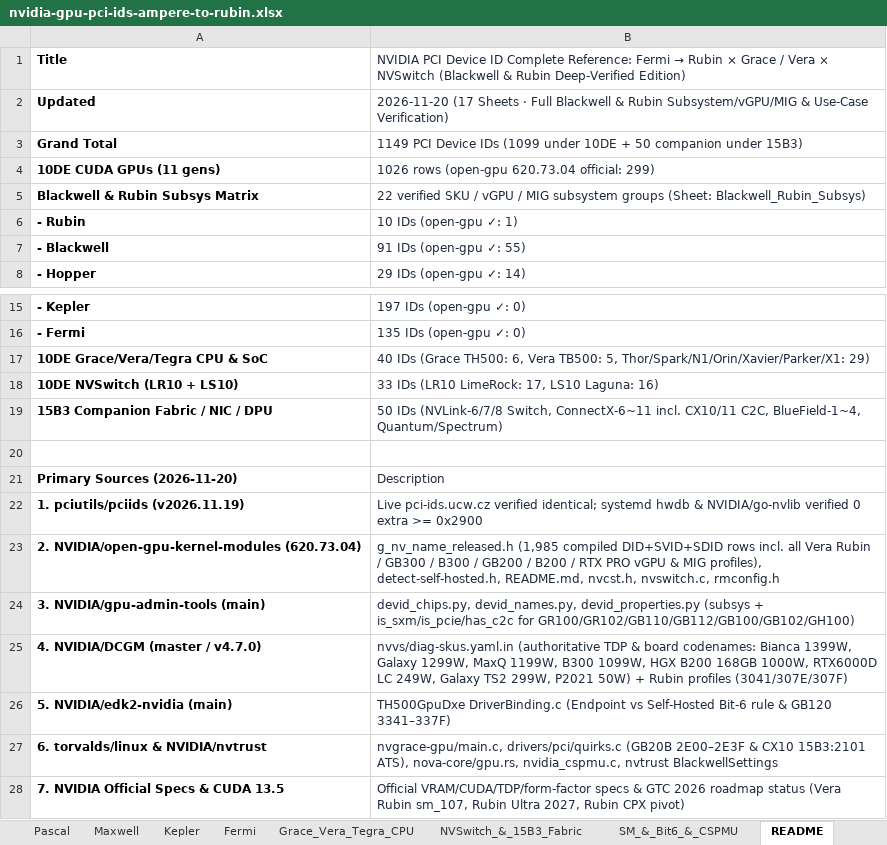
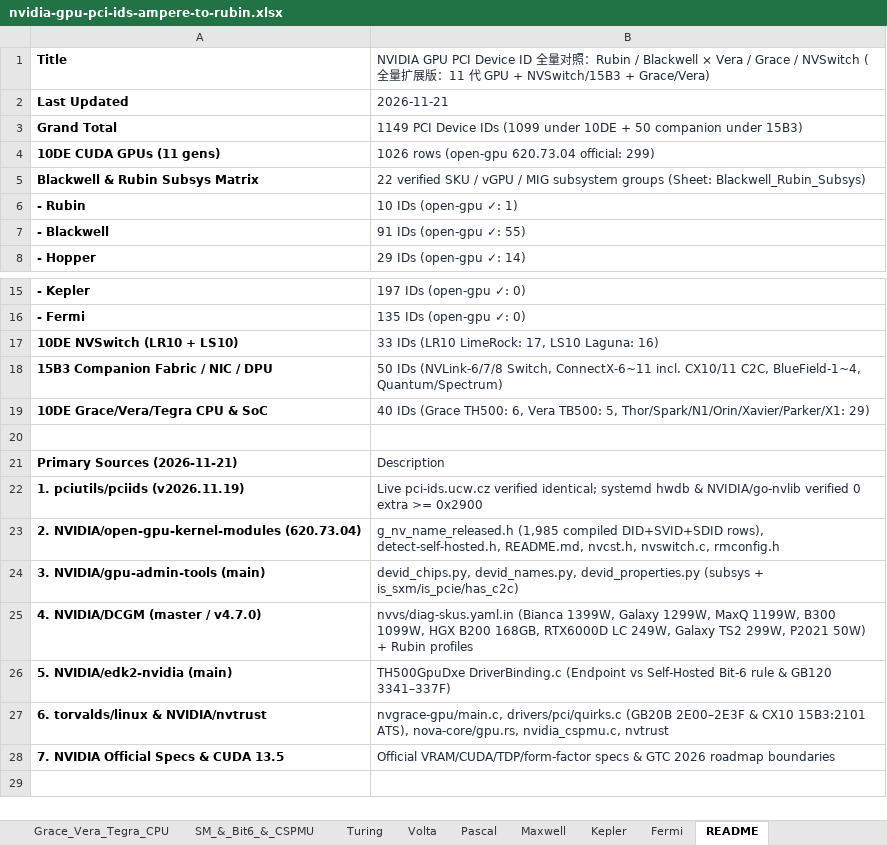
Before and after one commit to aosudh/aosudh.github.io, an Excel workbook: public/assets/files/nvidia-gpu-pci-ids-ampere-to-rubin.xlsx, sheet README, drawn as a sheet; only a part is shown, gaps mark what is left out; values as stored, in another font and other column widths than the file's, no borders; removed rows and columns are numbered as before the commit, all else as after; the diff names each change by its address in the sheet, - before the commit and + after, or states it on an @@ line.

Commit message:
refactor: reorder PCI ID guide (Rubin/Blackwell/Hopper/Ada/Ampere first, NVSwitch/CPU after, legacy fold last), drop TIP, set title & last-updated date

```diff
--- a/public/assets/files/nvidia-gpu-pci-ids-ampere-to-rubin.xlsx (sheet README)
+++ b/public/assets/files/nvidia-gpu-pci-ids-ampere-to-rubin.xlsx (sheet README)
@@ sheet tab order changed: Grace_Vera_Tegra_CPU | SM_&_Bit6_&_CSPMU | Turing | Volta | Pascal | Maxwell | Kepler | Fermi | README @@
@@ B1: NVIDIA PCI Device ID Complete Reference: Fermi → Rubin × Grace / Vera × NVSwitch (Blackwell & Rubin Deep-Verified Edition) → NVIDIA GPU PCI Device ID 全量对照：Rubin / Blackwell × Vera / Grace / NVSwitch (全量扩展版：11 代 GPU + NVSwitch/15B3 + Grace/Vera) @@
-row 2: Updated | 2026-11-20 (17 Sheets · Full Blackwell & Rubin Subsystem/vGPU/MIG & Use-Case Verification)
+row 2: Last Updated | 2026-11-21
@@ row 17 moved to row 19: 10DE Grace/Vera/Tegra CPU & SoC @@
-A21: Primary Sources (2026-11-20)
+A21: Primary Sources (2026-11-21)
-B23: …compiled DID+SVID+SDID rows incl. all Vera Rubin / GB300 / B300 / GB200 / B200 / RTX PRO vGPU & MIG profiles), detect-self-hosted.h, README.md,…
+B23: …compiled DID+SVID+SDID rows), detect-self-hosted.h, README.md,…
-B24: …(subsys + is_sxm/is_pcie/has_c2c for GR100/GR102/GB110/GB112/GB100/GB102/GH100)
+B24: …(subsys + is_sxm/is_pcie/has_c2c)
-B25: nvvs/diag-skus.yaml.in (authoritative TDP & board codenames: Bianca 1399W, Galaxy 1299W, MaxQ 1199W, B300 1099W, HGX B200 168GB 1000W, RTX6000D LC 249W, Galaxy TS2 299W, P2021 50W) + Rubin profiles (3041/307E/307F)
+B25: nvvs/diag-skus.yaml.in (Bianca 1399W, Galaxy 1299W, MaxQ 1199W, B300 1099W, HGX B200 168GB, RTX6000D LC 249W, Galaxy TS2 299W, P2021 50W) + Rubin profiles
-B27: …nvidia_cspmu.c, nvtrust BlackwellSettings
+B27: …nvidia_cspmu.c, nvtrust
-B28: …2026 roadmap status (Vera Rubin sm_107, Rubin Ultra 2027, Rubin CPX pivot)
+B28: …2026 roadmap boundaries
```
Also changed, not shown: 4 other files.
